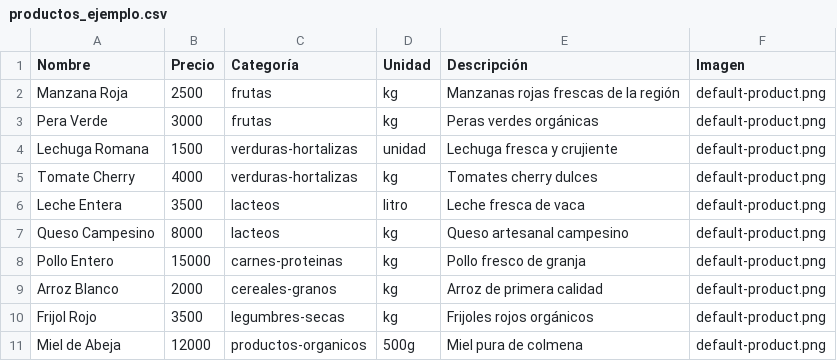
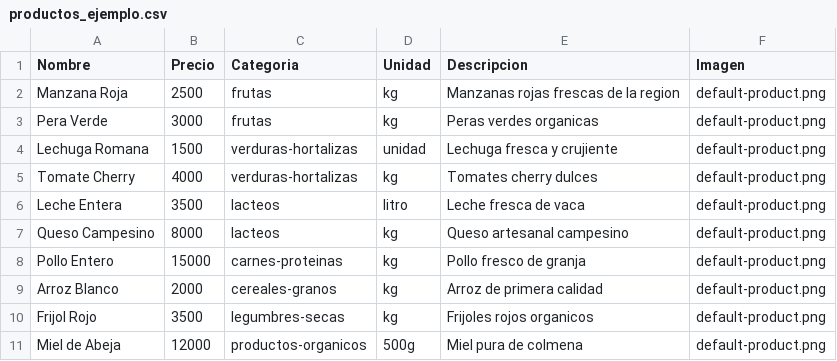
Before and after one commit to 152004E/HdirectaJava, a CSV file: Huerta-directa/productos_ejemplo.csv, drawn as a sheet.

```diff
--- a/Huerta-directa/productos_ejemplo.csv
+++ b/Huerta-directa/productos_ejemplo.csv
@@ -1,4 +1,4 @@
-Nombre,Precio,Categoría,Unidad,Descripción,Imagen
-Manzana Roja,2500,frutas,kg,Manzanas rojas frescas de la región,default-product.png
-Pera Verde,3000,frutas,kg,Peras verdes orgánicas,default-product.png
+Nombre,Precio,Categoria,Unidad,Descripcion,Imagen
+Manzana Roja,2500,frutas,kg,Manzanas rojas frescas de la region,default-product.png
+Pera Verde,3000,frutas,kg,Peras verdes organicas,default-product.png
 Lechuga Romana,1500,verduras-hortalizas,unidad,Lechuga fresca y crujiente,default-product.png
@@ -9,3 +9,3 @@ Pollo Entero,15000,carnes-proteinas,kg,Pollo fresco de granja,default-product.pn
 Arroz Blanco,2000,cereales-granos,kg,Arroz de primera calidad,default-product.png
-Frijol Rojo,3500,legumbres-secas,kg,Frijoles rojos orgánicos,default-product.png
+Frijol Rojo,3500,legumbres-secas,kg,Frijoles rojos organicos,default-product.png
 Miel de Abeja,12000,productos-organicos,500g,Miel pura de colmena,default-product.png
```
Also changed, not shown: 2 other files.
